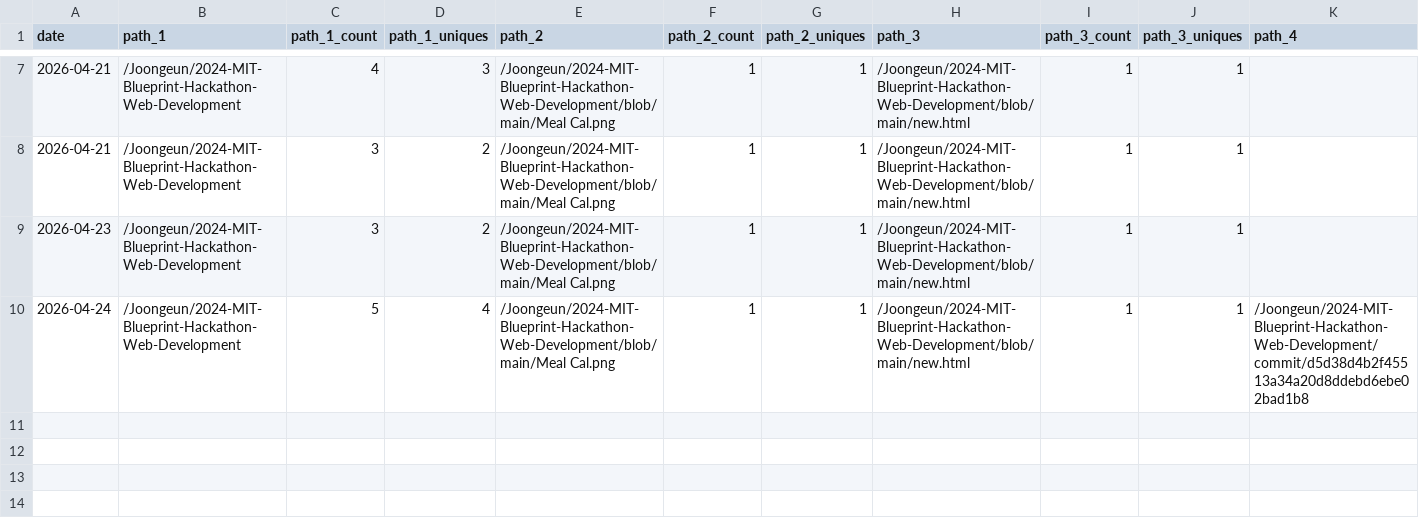
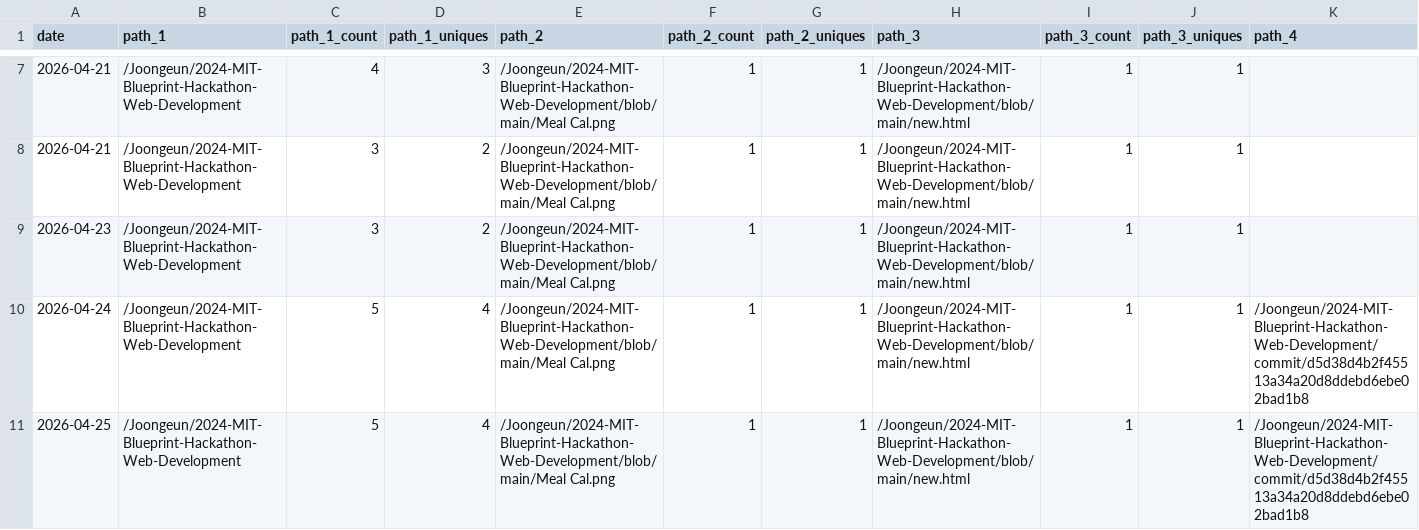
Before and after one commit to Joongeun/Joon_Project_Stats, a CSV file: data/github_paths/2024-MIT-Blueprint-Hackathon-Web-Development.csv, drawn as a sheet; only a part is shown, gaps mark what is left out; rows hold the shown columns only; the diff names each change by its address in the sheet, - before the commit and + after, or states it on an @@ line.

```diff
--- a/data/github_paths/2024-MIT-Blueprint-Hackathon-Web-Development.csv
+++ b/data/github_paths/2024-MIT-Blueprint-Hackathon-Web-Development.csv
+row 11: 2026-04-25 | /Joongeun/2024-MIT-Blueprint-Hackathon-Web-Development | 5 | 4 | /Joongeun/2024-MIT-Blueprint-Hackathon-Web-Development/blob/main/Meal Cal.png | 1 | 1 | /Joongeun/2024-MIT-Blueprint-Hackathon-Web-Development/blob/main/new.html | 1 | 1 | /Joongeun/2024-MIT-Blueprint-Hackathon-Web-Development/commit/d5d38d4b2f45513a34a20d8ddebd6ebe02bad1b8
```
Also changed, not shown: data/github_paths/Agrobot.csv, data/github_paths/Home.csv, 21 other files.
